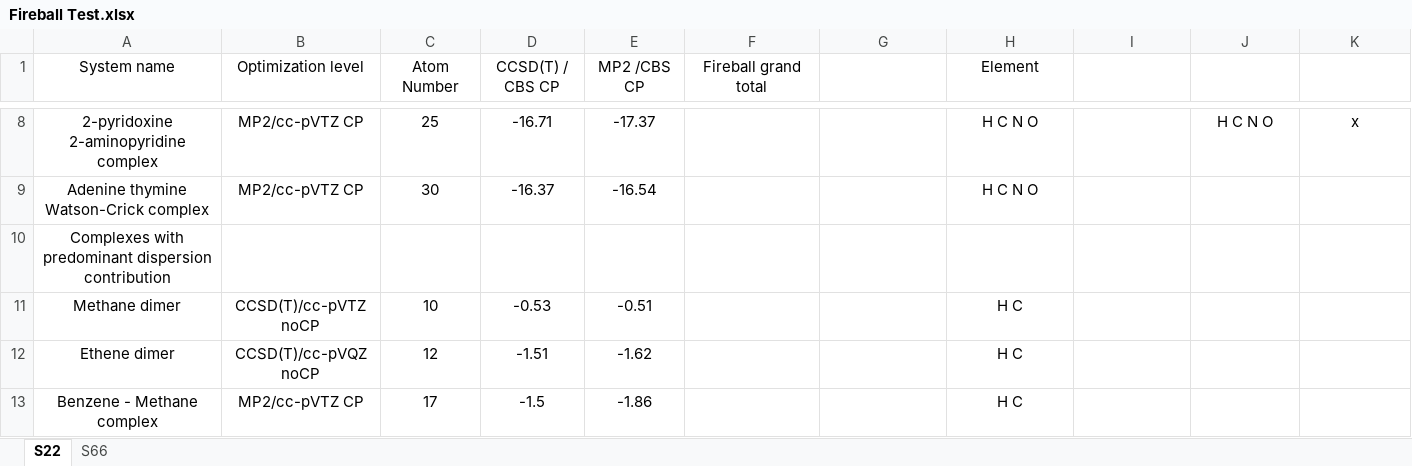
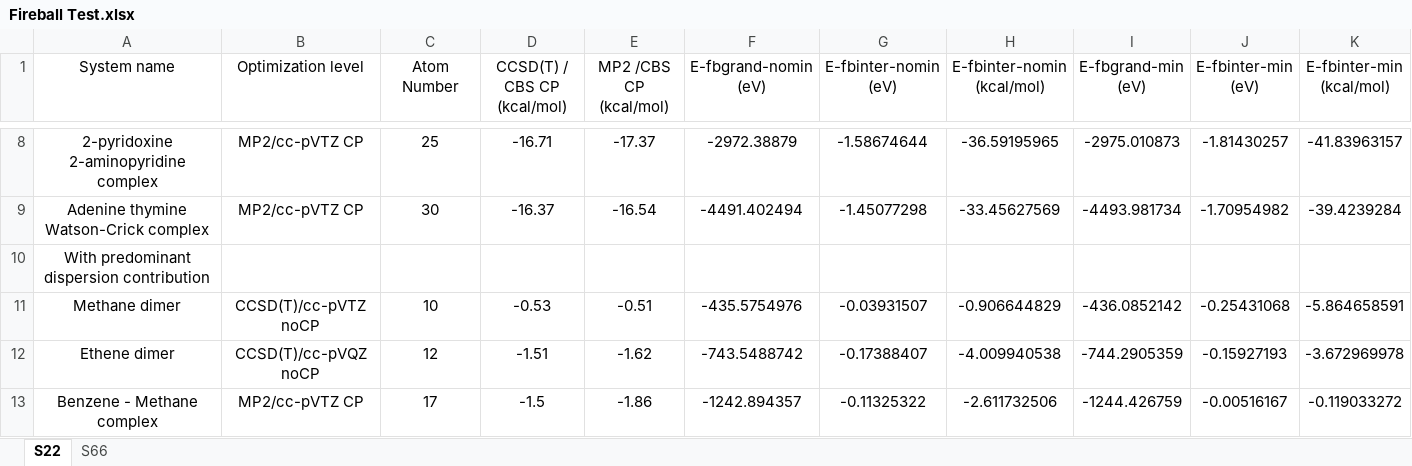
Before and after one commit to Linghan-Kong/Documents, an Excel workbook: Fireball Test.xlsx, sheet S22, drawn as a sheet; only a part is shown, gaps mark what is left out; values as stored, in another font and other column widths than the file's, no borders; charts and pictures not drawn; the diff covers the shown part only; the diff names each change by its address in the sheet, - before the commit and + after, or states it on an @@ line.

Commit message:
Nomin and min added

```diff
--- a/Fireball Test.xlsx (sheet S22)
+++ b/Fireball Test.xlsx (sheet S22)
-D1: CCSD(T) / CBS CP
+D1: CCSD(T) / CBS CP (kcal/mol)
-E1: MP2 /CBS CP
+E1: MP2 /CBS CP (kcal/mol)
-F1: Fireball grand total
+F1: E-fbgrand-nomin (eV)
-G1: (empty)
+G1: E-fbinter-nomin (eV)
-H1: Element
+H1: E-fbinter-nomin (kcal/mol)
-I1: (empty)
+I1: E-fbgrand-min (eV)
-J1: (empty)
+J1: E-fbinter-min (eV)
-K1: (empty)
+K1: E-fbinter-min (kcal/mol)
-F8 (E-fbgrand-nomin (eV)): (empty)
+F8 (E-fbgrand-nomin (eV)): -2972.38879
-G8 (E-fbinter-nomin (eV)): (empty)
+G8 (E-fbinter-nomin (eV)): -1.58674644
-H8 (E-fbinter-nomin (kcal/mol)): H C N O
+H8 (E-fbinter-nomin (kcal/mol)): -36.59195965
-I8 (E-fbgrand-min (eV)): (empty)
+I8 (E-fbgrand-min (eV)): -2975.010873
-J8 (E-fbinter-min (eV)): H C N O
+J8 (E-fbinter-min (eV)): -1.81430257
-K8 (E-fbinter-min (kcal/mol)): x
+K8 (E-fbinter-min (kcal/mol)): -41.83963157
-F9 (E-fbgrand-nomin (eV)): (empty)
+F9 (E-fbgrand-nomin (eV)): -4491.402494
-G9 (E-fbinter-nomin (eV)): (empty)
+G9 (E-fbinter-nomin (eV)): -1.45077298
-H9 (E-fbinter-nomin (kcal/mol)): H C N O
+H9 (E-fbinter-nomin (kcal/mol)): -33.45627569
-I9 (E-fbgrand-min (eV)): (empty)
+I9 (E-fbgrand-min (eV)): -4493.981734
-J9 (E-fbinter-min (eV)): (empty)
+J9 (E-fbinter-min (eV)): -1.70954982
-K9 (E-fbinter-min (kcal/mol)): (empty)
+K9 (E-fbinter-min (kcal/mol)): -39.4239284
-A10 (System name): Complexes with predominant dispersion contribution
+A10 (System name): With predominant dispersion contribution
-F11 (E-fbgrand-nomin (eV)): (empty)
+F11 (E-fbgrand-nomin (eV)): -435.5754976
-G11 (E-fbinter-nomin (eV)): (empty)
+G11 (E-fbinter-nomin (eV)): -0.03931507
-H11 (E-fbinter-nomin (kcal/mol)): H C
+H11 (E-fbinter-nomin (kcal/mol)): -0.906644829
-I11 (E-fbgrand-min (eV)): (empty)
+I11 (E-fbgrand-min (eV)): -436.0852142
-J11 (E-fbinter-min (eV)): (empty)
+J11 (E-fbinter-min (eV)): -0.25431068
-K11 (E-fbinter-min (kcal/mol)): (empty)
+K11 (E-fbinter-min (kcal/mol)): -5.864658591
-F12 (E-fbgrand-nomin (eV)): (empty)
+F12 (E-fbgrand-nomin (eV)): -743.5488742
-G12 (E-fbinter-nomin (eV)): (empty)
+G12 (E-fbinter-nomin (eV)): -0.17388407
-H12 (E-fbinter-nomin (kcal/mol)): H C
+H12 (E-fbinter-nomin (kcal/mol)): -4.009940538
-I12 (E-fbgrand-min (eV)): (empty)
+I12 (E-fbgrand-min (eV)): -744.2905359
-J12 (E-fbinter-min (eV)): (empty)
+J12 (E-fbinter-min (eV)): -0.15927193
-K12 (E-fbinter-min (kcal/mol)): (empty)
+K12 (E-fbinter-min (kcal/mol)): -3.672969978
-F13 (E-fbgrand-nomin (eV)): (empty)
+F13 (E-fbgrand-nomin (eV)): -1242.894357
-G13 (E-fbinter-nomin (eV)): (empty)
+G13 (E-fbinter-nomin (eV)): -0.11325322
-H13 (E-fbinter-nomin (kcal/mol)): H C
+H13 (E-fbinter-nomin (kcal/mol)): -2.611732506
-I13 (E-fbgrand-min (eV)): (empty)
+I13 (E-fbgrand-min (eV)): -1244.426759
-J13 (E-fbinter-min (eV)): (empty)
+J13 (E-fbinter-min (eV)): -0.00516167
-K13 (E-fbinter-min (kcal/mol)): (empty)
+K13 (E-fbinter-min (kcal/mol)): -0.119033272
```
Also changed, not shown: 20 added rows and 99 edited cells elsewhere in this sheet, charts or pictures.
